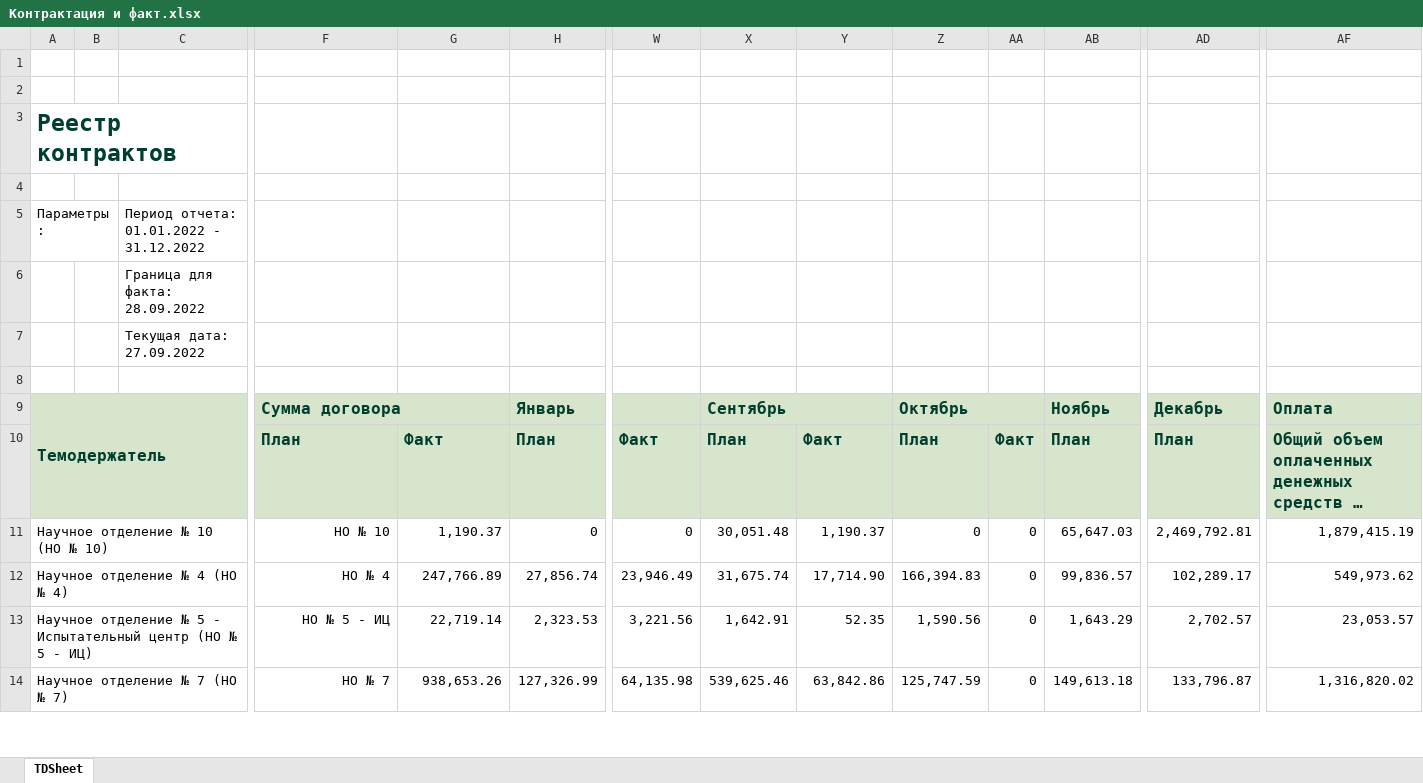
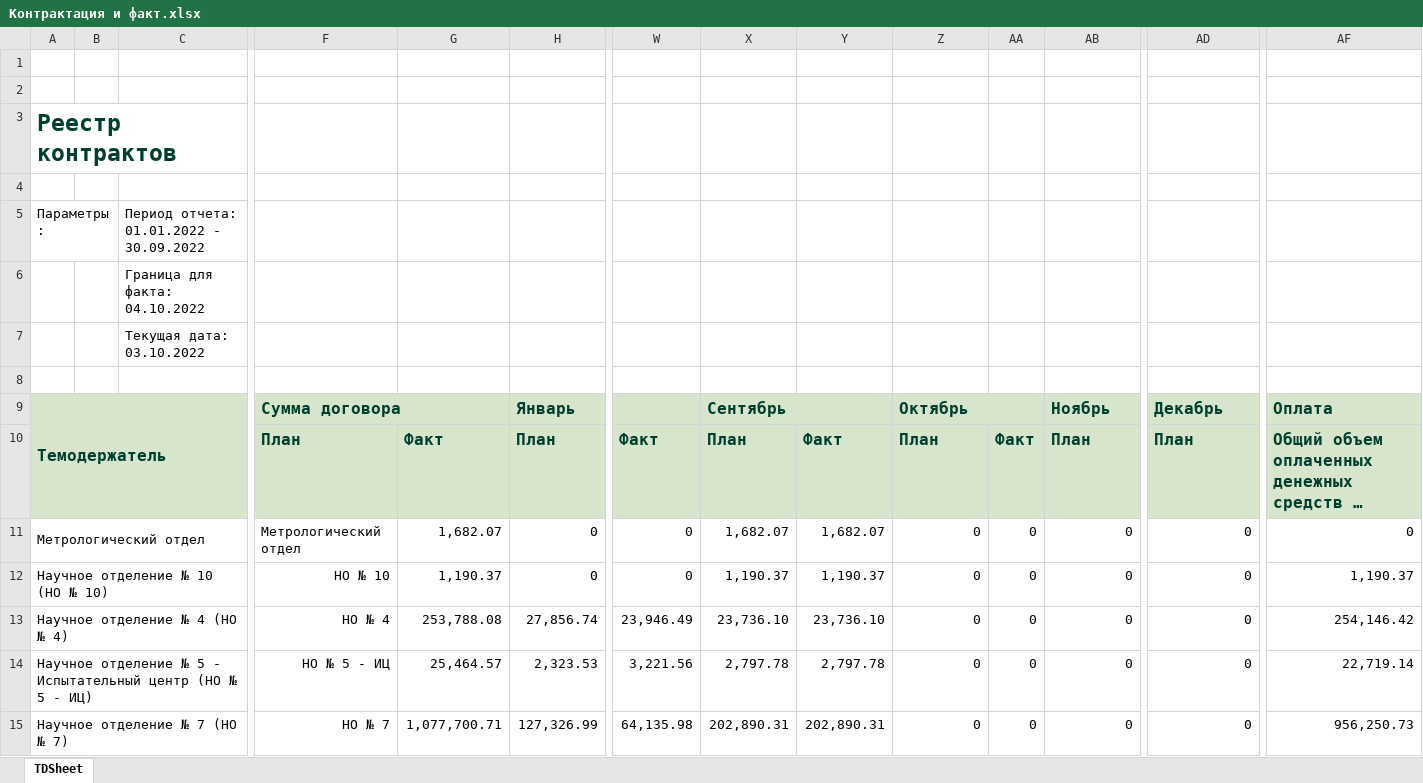
Before and after one commit to asrahmanov/PulsarDataAggregation, an Excel workbook: storage/app/contractAndFact/36/2022/Контрактация и факт.xlsx, sheet TDSheet, drawn as a sheet; only a part is shown, gaps mark what is left out; long unchanged cells end in …; values as stored, in another font and other column widths than the file's, no borders; addresses are those after the commit; rows hold the shown columns only; the diff covers the shown part only; the diff names each change by its address in the sheet, - before the commit and + after, or states it on an @@ line.

```diff
--- a/storage/app/contractAndFact/36/2022/Контрактация и факт.xlsx (sheet TDSheet)
+++ b/storage/app/contractAndFact/36/2022/Контрактация и факт.xlsx (sheet TDSheet)
-C5: Период отчета: 01.01.2022 - 31.12.2022
+C5: Период отчета: 01.01.2022 - 30.09.2022
-C6: Граница для факта: 28.09.2022
+C6: Граница для факта: 04.10.2022
-C7: Текущая дата: 27.09.2022
+C7: Текущая дата: 03.10.2022
+row 11: Метрологический отдел |  |  | Метрологический отдел | 1,682.07 | 0 | 0 | 1,682.07 | 1,682.07 | 0 | 0 | 0 | 0 | 0
-X12: 30,051.48
+X12: 1,190.37
-AB12: 65,647.03
+AB12: 0
-AD12: 2,469,792.81
+AD12: 0
-AF12: 1,879,415.19
+AF12: 1,190.37
-G13: 247,766.89
+G13: 253,788.08
-X13: 31,675.74
+X13: 23,736.10
-Y13: 17,714.90
+Y13: 23,736.10
-Z13: 166,394.83
+Z13: 0
-AB13: 99,836.57
+AB13: 0
-AD13: 102,289.17
+AD13: 0
-AF13: 549,973.62
+AF13: 254,146.42
-G14: 22,719.14
+G14: 25,464.57
-X14: 1,642.91
+X14: 2,797.78
-Y14: 52.35
+Y14: 2,797.78
-Z14: 1,590.56
+Z14: 0
-AB14: 1,643.29
+AB14: 0
-AD14: 2,702.57
+AD14: 0
-AF14: 23,053.57
+AF14: 22,719.14
-G15: 938,653.26
+G15: 1,077,700.71
-X15: 539,625.46
+X15: 202,890.31
-Y15: 63,842.86
+Y15: 202,890.31
-Z15: 125,747.59
+Z15: 0
-AB15: 149,613.18
+AB15: 0
-AD15: 133,796.87
+AD15: 0
-AF15: 1,316,820.02
+AF15: 956,250.73
```
Also changed, not shown: 20 edited cells elsewhere in this sheet, storage/app/exp/36/2022/Форма по ожидаемой выручке.xlsx, 3 other files.
